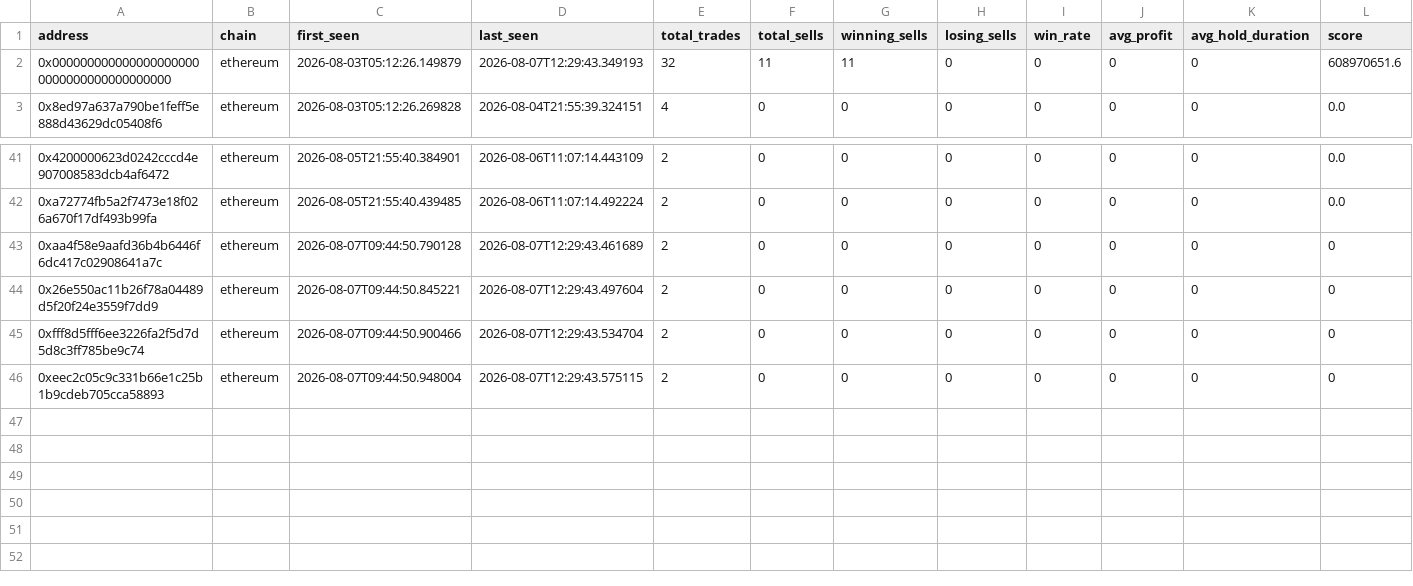
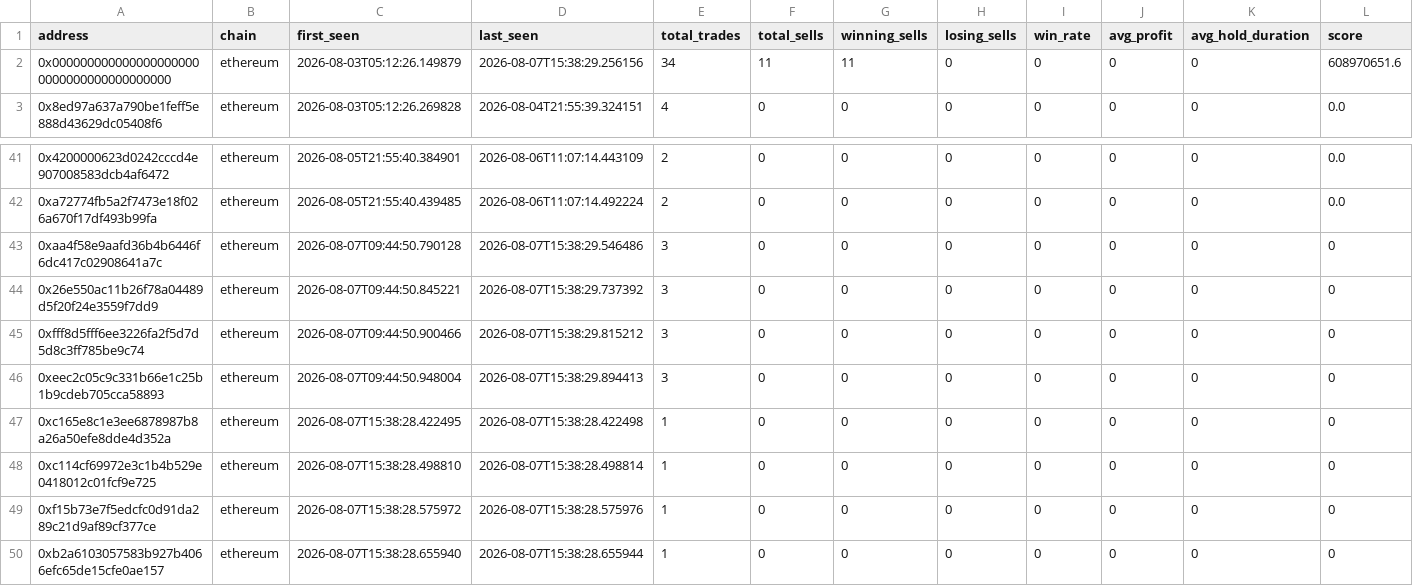
Before and after one commit to khosroabadi-m/Smart-Whale-Tracker, a CSV file: data/wallets.csv, drawn as a sheet; only a part is shown, gaps mark what is left out; rows hold the shown columns only; the diff names each change by its address in the sheet, - before the commit and + after, or states it on an @@ line.

```diff
--- a/data/wallets.csv
+++ b/data/wallets.csv
-D2 (last_seen): 2026-08-07T12:29:43.349193
+D2 (last_seen): 2026-08-07T15:38:29.256156
-E2 (total_trades): 32
+E2 (total_trades): 34
-D43 (last_seen): 2026-08-07T12:29:43.461689
+D43 (last_seen): 2026-08-07T15:38:29.546486
-E43:E46 (total_trades): 2
+E43:E46 (total_trades): 3
-D44 (last_seen): 2026-08-07T12:29:43.497604
+D44 (last_seen): 2026-08-07T15:38:29.737392
-D45 (last_seen): 2026-08-07T12:29:43.534704
+D45 (last_seen): 2026-08-07T15:38:29.815212
-D46 (last_seen): 2026-08-07T12:29:43.575115
+D46 (last_seen): 2026-08-07T15:38:29.894413
+row 47: 0xc165e8c1e3ee6878987b8a26a50efe8dde4d352a | ethereum | 2026-08-07T15:38:28.422495 | 2026-08-07T15:38:28.422498 | 1 | 0 | 0 | 0 | 0 | 0 | 0 | 0
+row 48: 0xc114cf69972e3c1b4b529e0418012c01fcf9e725 | ethereum | 2026-08-07T15:38:28.498810 | 2026-08-07T15:38:28.498814 | 1 | 0 | 0 | 0 | 0 | 0 | 0 | 0
+row 49: 0xf15b73e7f5edcfc0d91da289c21d9af89cf377ce | ethereum | 2026-08-07T15:38:28.575972 | 2026-08-07T15:38:28.575976 | 1 | 0 | 0 | 0 | 0 | 0 | 0 | 0
+row 50: 0xb2a6103057583b927b4066efc65de15cfe0ae157 | ethereum | 2026-08-07T15:38:28.655940 | 2026-08-07T15:38:28.655944 | 1 | 0 | 0 | 0 | 0 | 0 | 0 | 0
```
Also changed, not shown: data/trades.csv.
